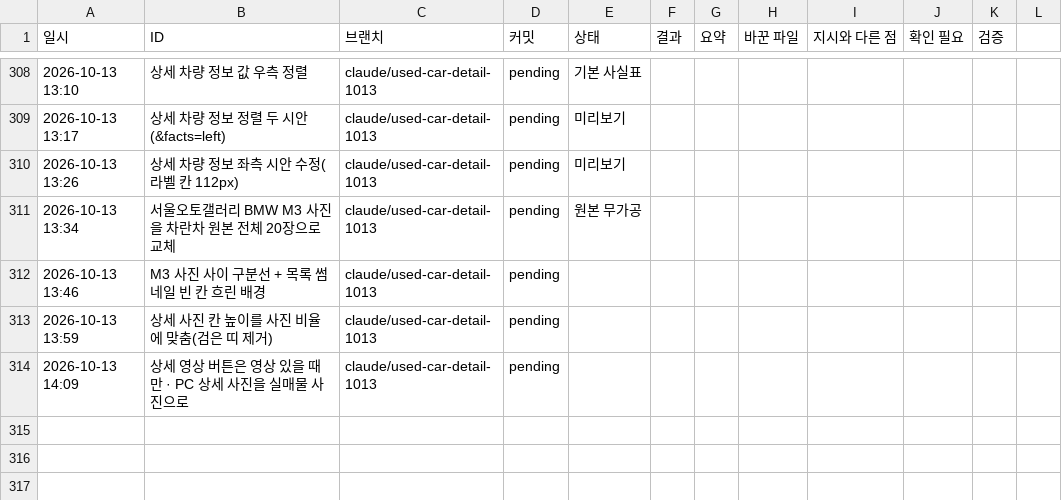
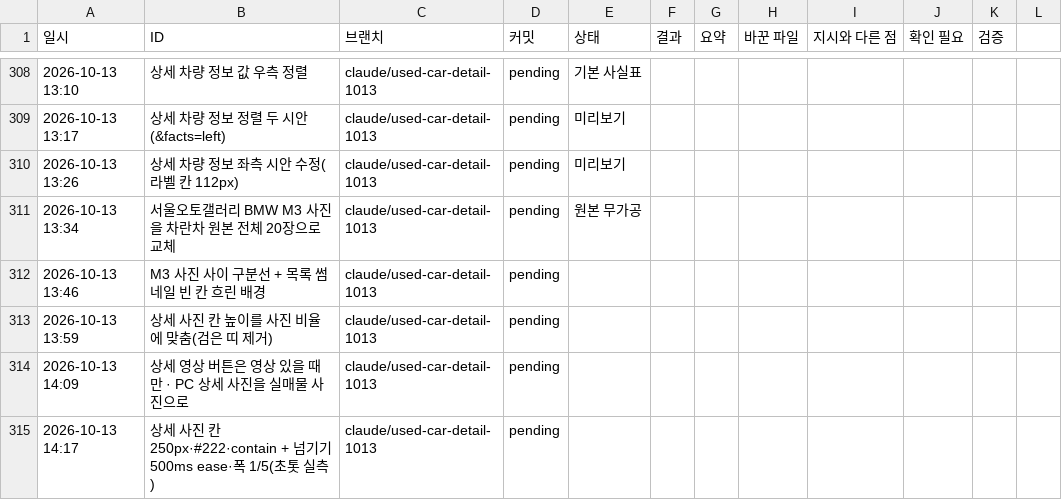
Before and after one commit to bobaekimboae/bobaedream, a CSV file: reports/work-log.csv, drawn as a sheet; only a part is shown, gaps mark what is left out; the diff names each change by its address in the sheet, - before the commit and + after, or states it on an @@ line.

```diff
--- a/reports/work-log.csv
+++ b/reports/work-log.csv
+row 315: 2026-10-13 14:17 | 상세 사진 칸 250px·#222·contain + 넘기기 500ms ease·폭 1/5(초톳 실측) | claude/used-car-detail-1013 | pending
```
Also changed, not shown: 4 other files.
